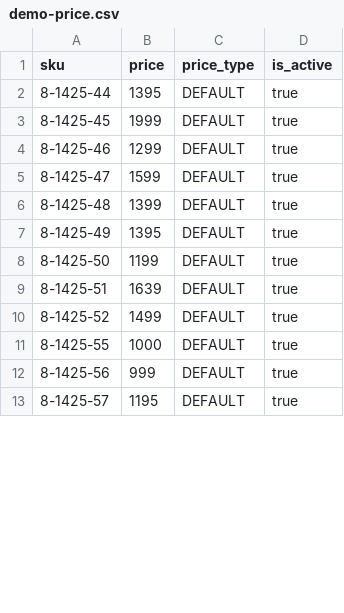
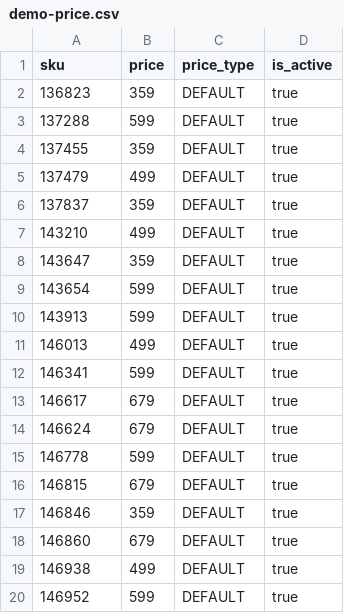
Before and after one commit to spryker/demoshop, a CSV file: src/Pyz/Zed/Price/Business/Internal/DemoData/demo-price.csv, drawn as a sheet; only a part is shown; the diff covers the shown part only.

```diff
--- a/src/Pyz/Zed/Price/Business/Internal/DemoData/demo-price.csv
+++ b/src/Pyz/Zed/Price/Business/Internal/DemoData/demo-price.csv
@@ -1,13 +1,20 @@
 "sku";"price";"price_type";"is_active"
-"8-1425-44";1395;"DEFAULT";true
-"8-1425-45";1999;"DEFAULT";true
-"8-1425-46";1299;"DEFAULT";true
-"8-1425-47";1599;"DEFAULT";true
-"8-1425-48";1399;"DEFAULT";true
-"8-1425-49";1395;"DEFAULT";true
-"8-1425-50";1199;"DEFAULT";true
-"8-1425-51";1639;"DEFAULT";true
-"8-1425-52";1499;"DEFAULT";true
-"8-1425-55";1000;"DEFAULT";true
-"8-1425-56";999;"DEFAULT";true
-"8-1425-57";1195;"DEFAULT";true
+"136823";359;"DEFAULT";true
+"137288";599;"DEFAULT";true
+"137455";359;"DEFAULT";true
+"137479";499;"DEFAULT";true
+"137837";359;"DEFAULT";true
+"143210";499;"DEFAULT";true
+"143647";359;"DEFAULT";true
+"143654";599;"DEFAULT";true
+"143913";599;"DEFAULT";true
+"146013";499;"DEFAULT";true
+"146341";599;"DEFAULT";true
+"146617";679;"DEFAULT";true
+"146624";679;"DEFAULT";true
+"146778";599;"DEFAULT";true
+"146815";679;"DEFAULT";true
+"146846";359;"DEFAULT";true
+"146860";679;"DEFAULT";true
+"146938";499;"DEFAULT";true
+"146952";599;"DEFAULT";true
```
Also changed, not shown: 3 added rows and 22 edited cells elsewhere in this file, src/Pyz/Zed/ProductCategory/Business/Internal/DemoData/demo-product-category-data.csv, src/Pyz/Zed/Stock/Business/Internal/DemoData/demo-stock.csv, 37 other files.
